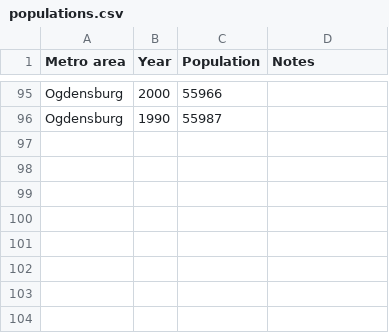
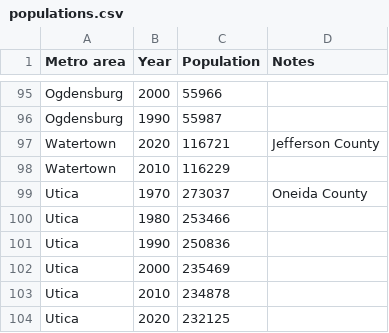
Before and after one commit to johnbrussell/airline-game, a CSV file: data/populations.csv, drawn as a sheet; only a part is shown, gaps mark what is left out.

Commit message:
Watertown and Utica, NY (#162)
* Watertown, NY

* Utica, NY

```diff
--- a/data/populations.csv
+++ b/data/populations.csv
@@ -96 +96,9 @@ Ogdensburg,2000,55966,
 Ogdensburg,1990,55987,
+Watertown,2020,116721,Jefferson County
+Watertown,2010,116229,
+Utica,1970,273037,Oneida County
+Utica,1980,253466,
+Utica,1990,250836,
+Utica,2000,235469,
+Utica,2010,234878,
+Utica,2020,232125,
```
Also changed, not shown: data/airports.csv, data/metro_areas.csv, 1 other file.
